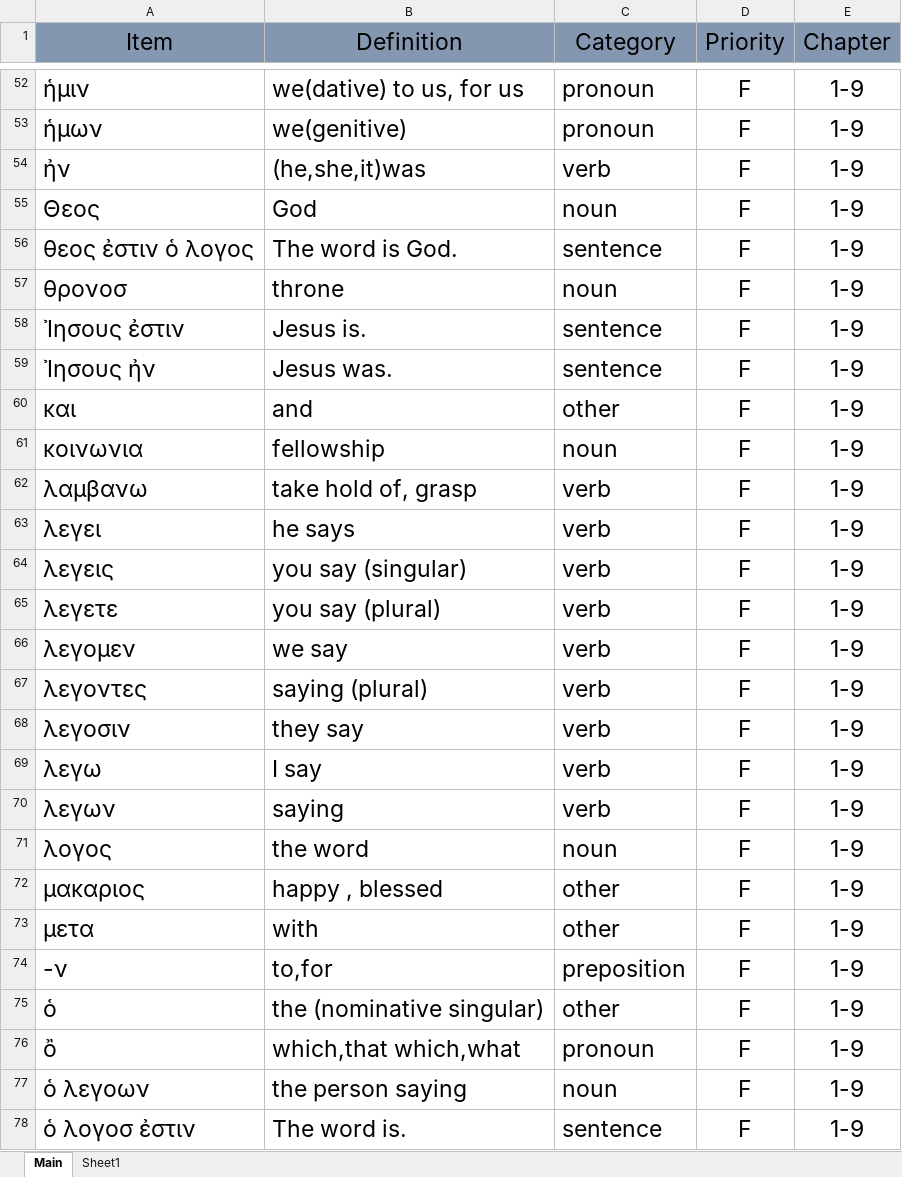
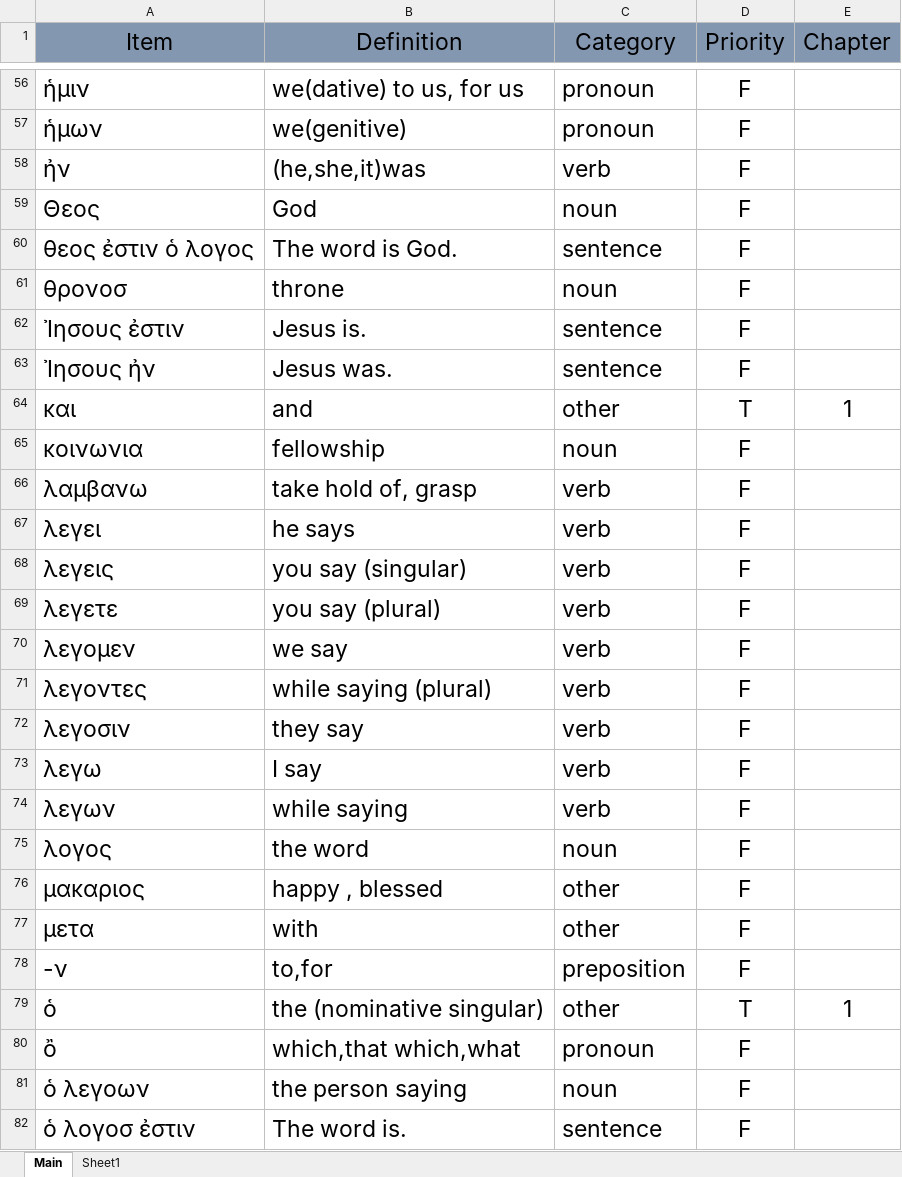
Before and after one commit to PeterSchmurr/Greek_Flashcards, an Excel workbook: FlashCards .xlsm, sheet Main, drawn as a sheet; only a part is shown, gaps mark what is left out; values as stored, in another font and other column widths than the file's, no borders; addresses are those after the commit; the diff covers the shown part only; the diff names each change by its address in the sheet, - before the commit and + after, or states it on an @@ line.

```diff
--- a/FlashCards .xlsm (sheet Main)
+++ b/FlashCards .xlsm (sheet Main)
-E56:E63 (Chapter): 1-9
+E56:E63 (Chapter): (empty)
-D64 (Priority): F
+D64 (Priority): T
-E64 (Chapter): 1-9
+E64 (Chapter): 1
-E65:E78 (Chapter): 1-9
+E65:E78 (Chapter): (empty)
-B71 (Definition): saying (plural)
+B71 (Definition): while saying (plural)
-B74 (Definition): saying
+B74 (Definition): while saying
-D79 (Priority): F
+D79 (Priority): T
-E79 (Chapter): 1-9
+E79 (Chapter): 1
-E80:E82 (Chapter): 1-9
+E80:E82 (Chapter): (empty)
```
Also changed, not shown: 11 added rows and 105 edited cells elsewhere in this sheet, worksheets/forms.xlsx, 1 other file.
